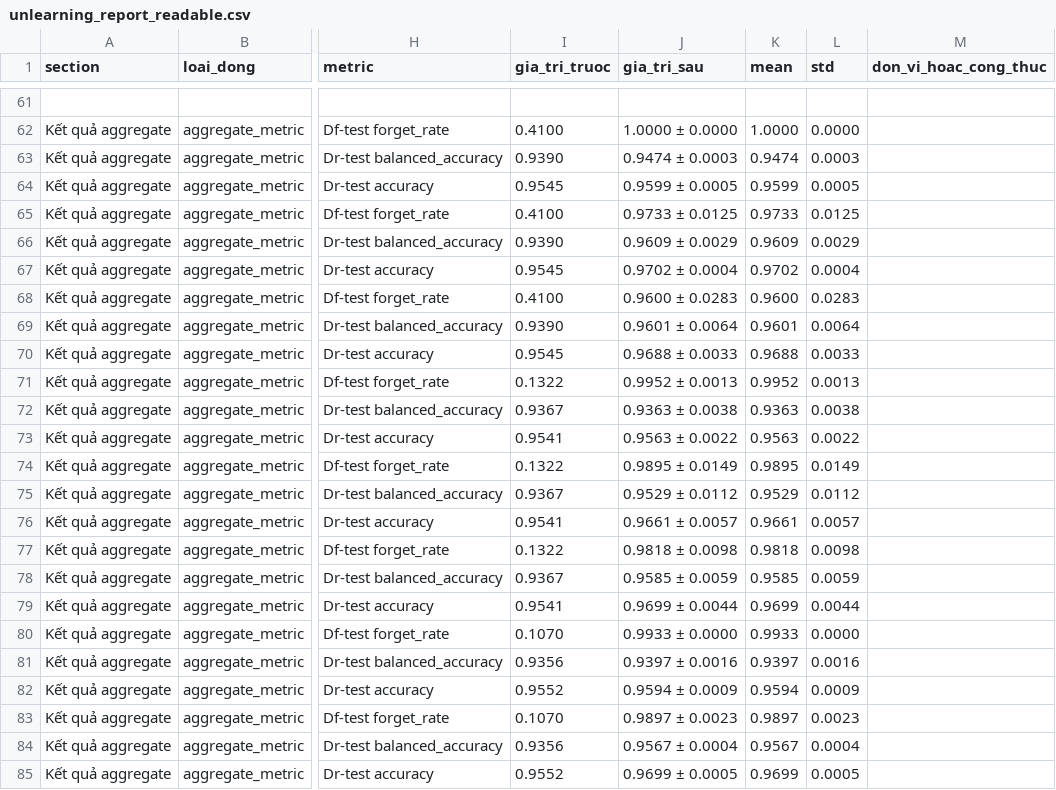
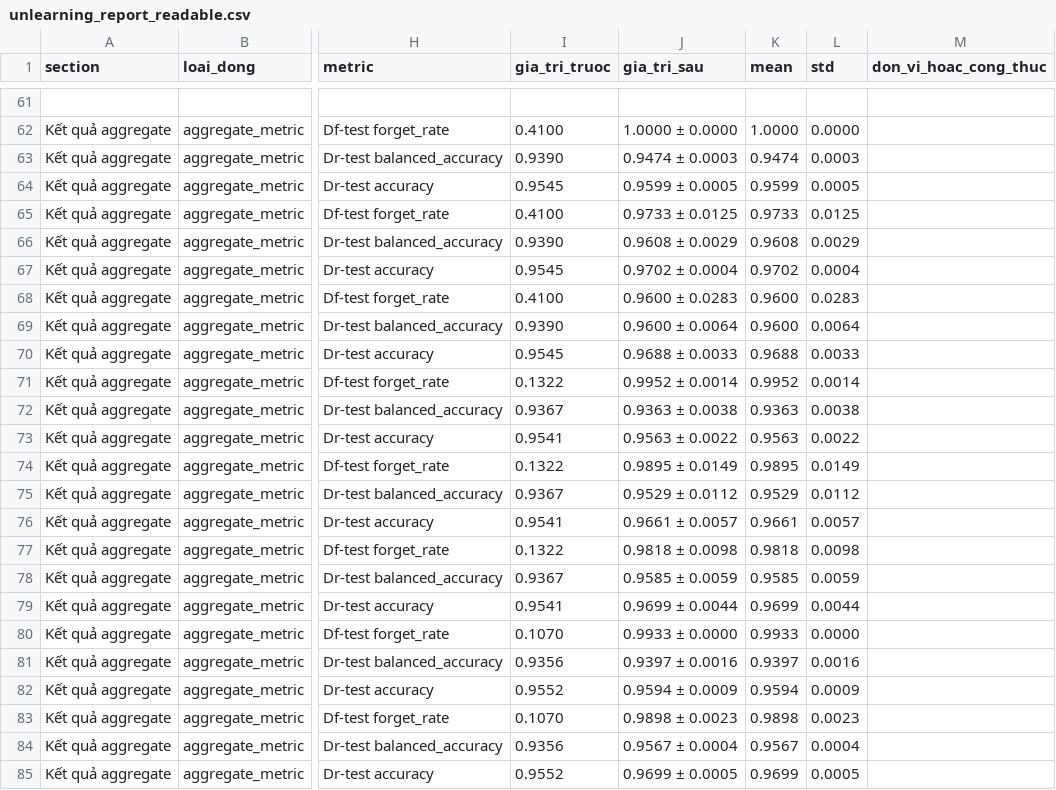
Before and after one commit to chihuyenichi/BKCS-unlearning, a CSV file: MLP-Classfication/vm_code/out_data/unlearning_report_readable.csv, drawn as a sheet; only a part is shown, gaps mark what is left out; the diff names each change by its address in the sheet, - before the commit and + after, or states it on an @@ line.

```diff
--- a/MLP-Classfication/vm_code/out_data/unlearning_report_readable.csv
+++ b/MLP-Classfication/vm_code/out_data/unlearning_report_readable.csv
-J66 (gia_tri_sau): 0.9609 ± 0.0029
+J66 (gia_tri_sau): 0.9608 ± 0.0029
-K66 (mean): 0.9609
+K66 (mean): 0.9608
-J69 (gia_tri_sau): 0.9601 ± 0.0064
+J69 (gia_tri_sau): 0.9600 ± 0.0064
-K69 (mean): 0.9601
+K69 (mean): 0.9600
-J71 (gia_tri_sau): 0.9952 ± 0.0013
+J71 (gia_tri_sau): 0.9952 ± 0.0014
-L71 (std): 0.0013
+L71 (std): 0.0014
-J83 (gia_tri_sau): 0.9897 ± 0.0023
+J83 (gia_tri_sau): 0.9898 ± 0.0023
-K83 (mean): 0.9897
+K83 (mean): 0.9898
```
Also changed, not shown: 12 other files.
